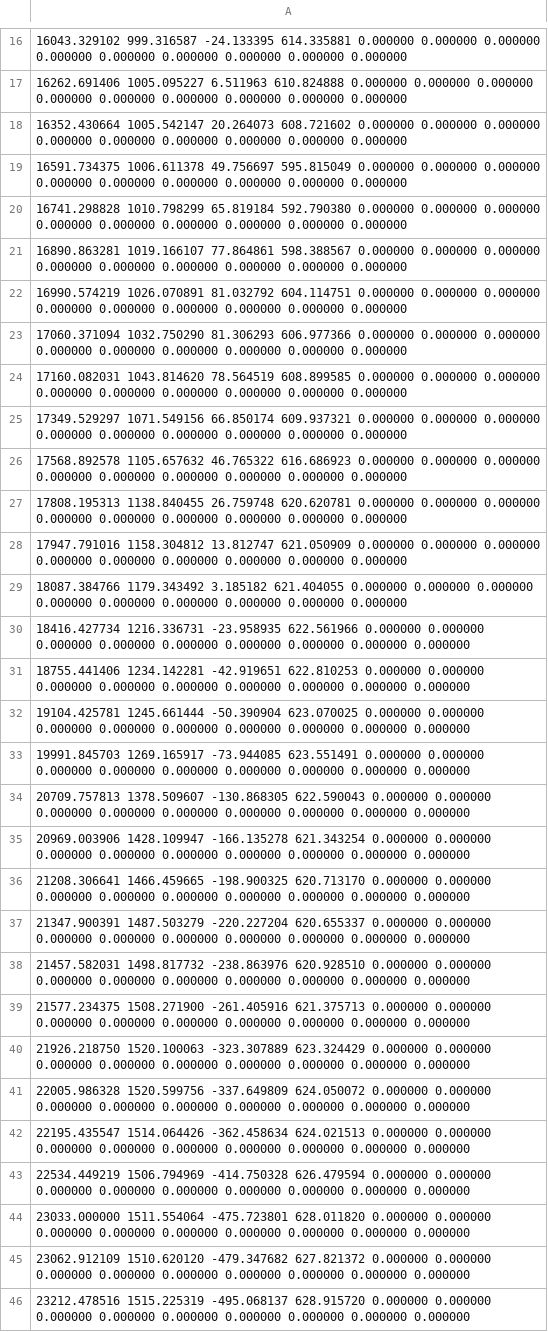
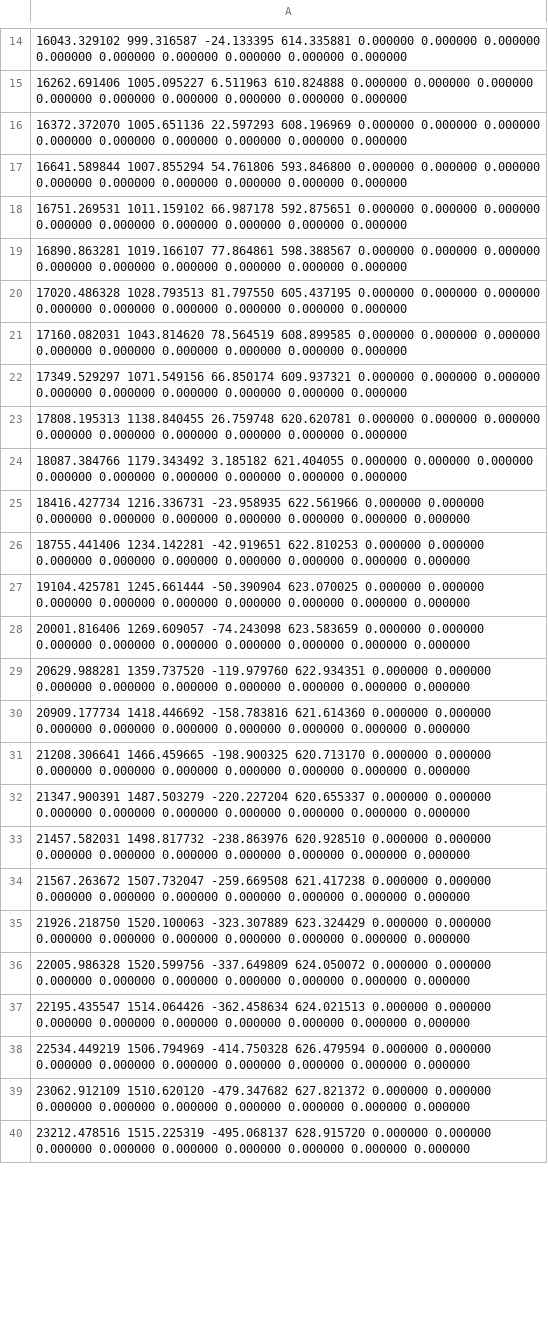
Before and after one commit to JanasCodeSpace/InfoProj, a CSV file: mainProject/output/04_path.csv, drawn as a sheet; only a part is shown, gaps mark what is left out; the diff covers the shown part only.

```diff
--- a/mainProject/output/04_path.csv
+++ b/mainProject/output/04_path.csv
@@ -17,13 +15,10 @@
 16262.691406 1005.095227 6.511963 610.824888 0.000000 0.000000 0.000000 0.000000 0.000000 0.000000 0.000000 0.000000 0.000000
-16352.430664 1005.542147 20.264073 608.721602 0.000000 0.000000 0.000000 0.000000 0.000000 0.000000 0.000000 0.000000 0.000000
-16591.734375 1006.611378 49.756697 595.815049 0.000000 0.000000 0.000000 0.000000 0.000000 0.000000 0.000000 0.000000 0.000000
-16741.298828 1010.798299 65.819184 592.790380 0.000000 0.000000 0.000000 0.000000 0.000000 0.000000 0.000000 0.000000 0.000000
+16372.372070 1005.651136 22.597293 608.196969 0.000000 0.000000 0.000000 0.000000 0.000000 0.000000 0.000000 0.000000 0.000000
+16641.589844 1007.855294 54.761806 593.846800 0.000000 0.000000 0.000000 0.000000 0.000000 0.000000 0.000000 0.000000 0.000000
+16751.269531 1011.159102 66.987178 592.875651 0.000000 0.000000 0.000000 0.000000 0.000000 0.000000 0.000000 0.000000 0.000000
 16890.863281 1019.166107 77.864861 598.388567 0.000000 0.000000 0.000000 0.000000 0.000000 0.000000 0.000000 0.000000 0.000000
-16990.574219 1026.070891 81.032792 604.114751 0.000000 0.000000 0.000000 0.000000 0.000000 0.000000 0.000000 0.000000 0.000000
-17060.371094 1032.750290 81.306293 606.977366 0.000000 0.000000 0.000000 0.000000 0.000000 0.000000 0.000000 0.000000 0.000000
+17020.486328 1028.793513 81.797550 605.437195 0.000000 0.000000 0.000000 0.000000 0.000000 0.000000 0.000000 0.000000 0.000000
 17160.082031 1043.814620 78.564519 608.899585 0.000000 0.000000 0.000000 0.000000 0.000000 0.000000 0.000000 0.000000 0.000000
 17349.529297 1071.549156 66.850174 609.937321 0.000000 0.000000 0.000000 0.000000 0.000000 0.000000 0.000000 0.000000 0.000000
-17568.892578 1105.657632 46.765322 616.686923 0.000000 0.000000 0.000000 0.000000 0.000000 0.000000 0.000000 0.000000 0.000000
 17808.195313 1138.840455 26.759748 620.620781 0.000000 0.000000 0.000000 0.000000 0.000000 0.000000 0.000000 0.000000 0.000000
-17947.791016 1158.304812 13.812747 621.050909 0.000000 0.000000 0.000000 0.000000 0.000000 0.000000 0.000000 0.000000 0.000000
 18087.384766 1179.343492 3.185182 621.404055 0.000000 0.000000 0.000000 0.000000 0.000000 0.000000 0.000000 0.000000 0.000000
@@ -32,5 +27,5 @@
 19104.425781 1245.661444 -50.390904 623.070025 0.000000 0.000000 0.000000 0.000000 0.000000 0.000000 0.000000 0.000000 0.000000
-19991.845703 1269.165917 -73.944085 623.551491 0.000000 0.000000 0.000000 0.000000 0.000000 0.000000 0.000000 0.000000 0.000000
-20709.757813 1378.509607 -130.868305 622.590043 0.000000 0.000000 0.000000 0.000000 0.000000 0.000000 0.000000 0.000000 0.000000
-20969.003906 1428.109947 -166.135278 621.343254 0.000000 0.000000 0.000000 0.000000 0.000000 0.000000 0.000000 0.000000 0.000000
+20001.816406 1269.609057 -74.243098 623.583659 0.000000 0.000000 0.000000 0.000000 0.000000 0.000000 0.000000 0.000000 0.000000
+20629.988281 1359.737520 -119.979760 622.934351 0.000000 0.000000 0.000000 0.000000 0.000000 0.000000 0.000000 0.000000 0.000000
+20909.177734 1418.446692 -158.783816 621.614360 0.000000 0.000000 0.000000 0.000000 0.000000 0.000000 0.000000 0.000000 0.000000
 21208.306641 1466.459665 -198.900325 620.713170 0.000000 0.000000 0.000000 0.000000 0.000000 0.000000 0.000000 0.000000 0.000000
@@ -38,3 +33,3 @@
 21457.582031 1498.817732 -238.863976 620.928510 0.000000 0.000000 0.000000 0.000000 0.000000 0.000000 0.000000 0.000000 0.000000
-21577.234375 1508.271900 -261.405916 621.375713 0.000000 0.000000 0.000000 0.000000 0.000000 0.000000 0.000000 0.000000 0.000000
+21567.263672 1507.732047 -259.669508 621.417238 0.000000 0.000000 0.000000 0.000000 0.000000 0.000000 0.000000 0.000000 0.000000
 21926.218750 1520.100063 -323.307889 623.324429 0.000000 0.000000 0.000000 0.000000 0.000000 0.000000 0.000000 0.000000 0.000000
@@ -43,3 +38,2 @@
 22534.449219 1506.794969 -414.750328 626.479594 0.000000 0.000000 0.000000 0.000000 0.000000 0.000000 0.000000 0.000000 0.000000
-23033.000000 1511.554064 -475.723801 628.011820 0.000000 0.000000 0.000000 0.000000 0.000000 0.000000 0.000000 0.000000 0.000000
 23062.912109 1510.620120 -479.347682 627.821372 0.000000 0.000000 0.000000 0.000000 0.000000 0.000000 0.000000 0.000000 0.000000
```
Also changed, not shown: 1 added row, 2 removed rows and 7 edited cells elsewhere in this file, mainProject/output/03_path.csv, 20 other files.
